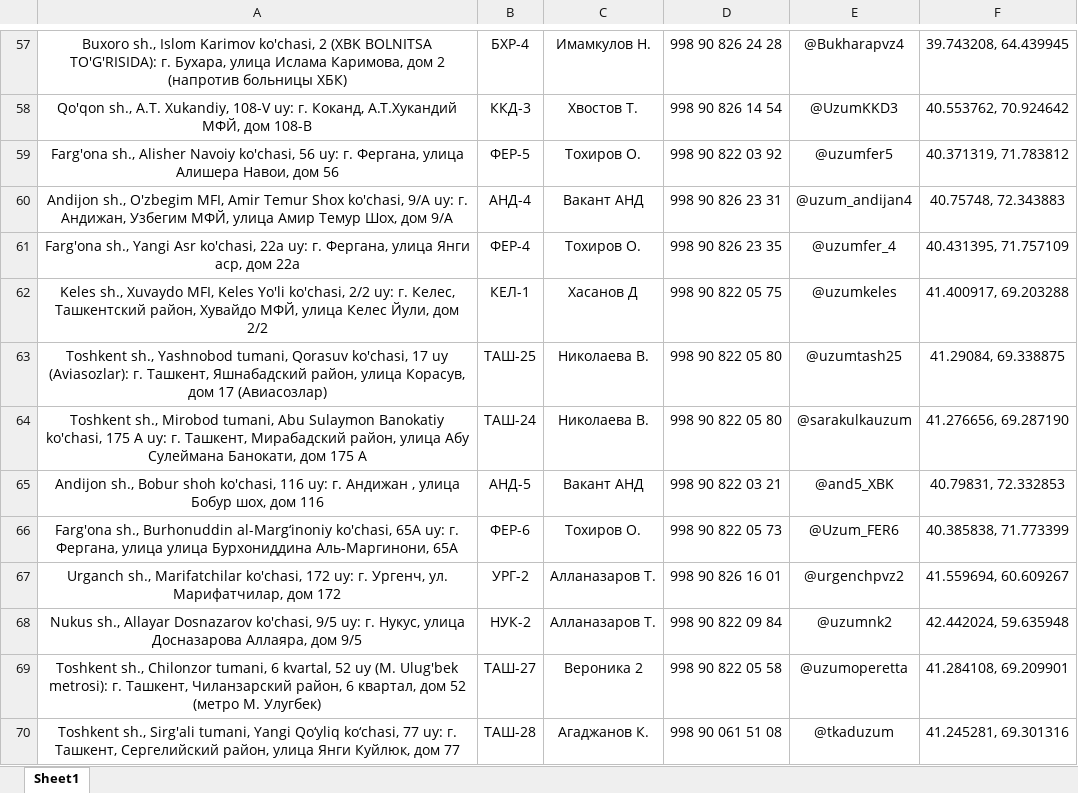
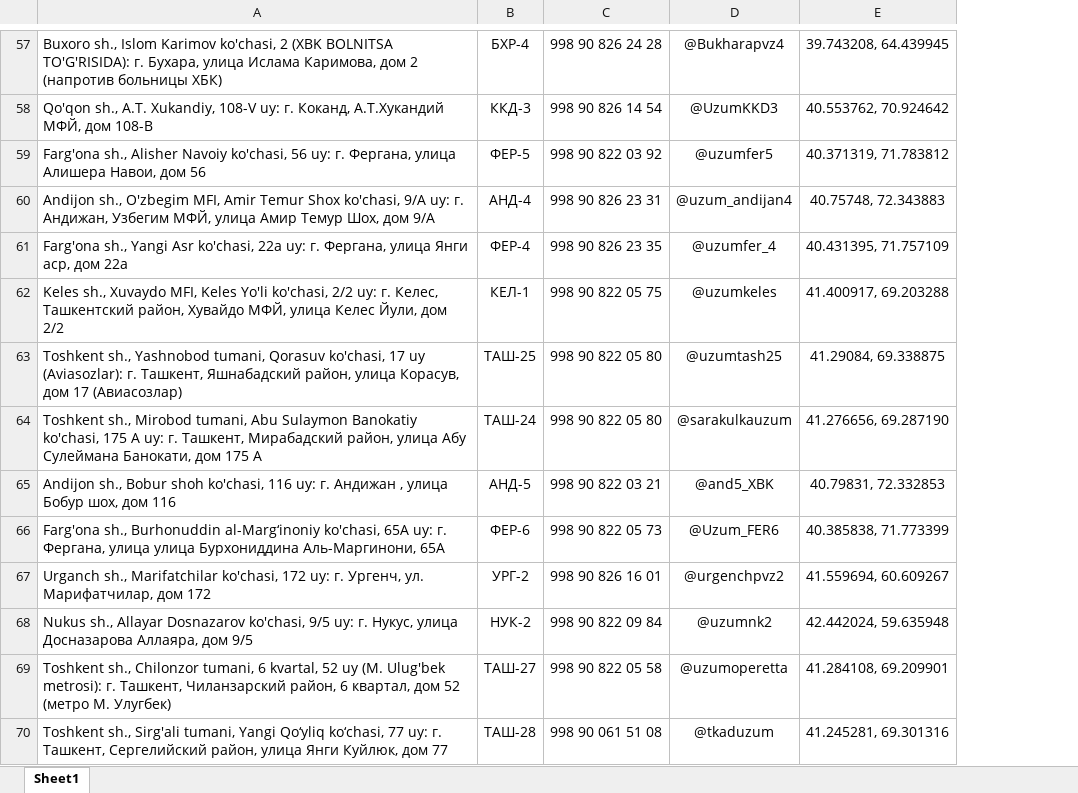
Before and after one commit to Realcaplan9219/pvz-bot, an Excel workbook: pvz.xlsx, sheet Sheet1, drawn as a sheet; only a part is shown, gaps mark what is left out; values as stored, in another font and other column widths than the file's, no borders; removed rows and columns are numbered as before the commit, all else as after; the diff covers the shown part only; the diff names each change by its address in the sheet, - before the commit and + after, or states it on an @@ line.

```diff
--- a/pvz.xlsx (sheet Sheet1)
+++ b/pvz.xlsx (sheet Sheet1)
-column C, rows 57-70: Имамкулов Н. | Хвостов Т. | Тохиров О. | Вакант АНД | Тохиров О. | Хасанов Д | Николаева В. | Николаева В. | Вакант АНД | Тохиров О. | Алланазаров Т. | Алланазаров Т. | Вероника 2 | Агаджанов К.
-A57:A70 alignment: center
+A57:A70 alignment: left
```
Also changed, not shown: 3 added rows, 1 edited cell and cell formats elsewhere in this sheet.
